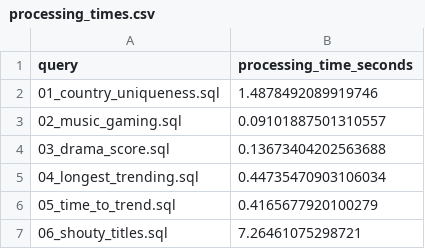
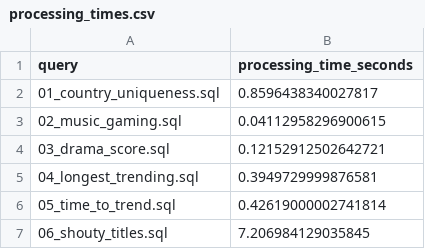
Before and after one commit to wowaid/cids_project_youtube, a CSV file: results/processing_times.csv, drawn as a sheet.

Commit message:
Update final processing measurements

```diff
--- a/results/processing_times.csv
+++ b/results/processing_times.csv
@@ -1,7 +1,7 @@
 query,processing_time_seconds
-01_country_uniqueness.sql,1.4878492089919746
-02_music_gaming.sql,0.09101887501310557
-03_drama_score.sql,0.13673404202563688
-04_longest_trending.sql,0.44735470903106034
-05_time_to_trend.sql,0.4165677920100279
-06_shouty_titles.sql,7.26461075298721
+01_country_uniqueness.sql,0.8596438340027817
+02_music_gaming.sql,0.04112958296900615
+03_drama_score.sql,0.12152912502642721
+04_longest_trending.sql,0.3949729999876581
+05_time_to_trend.sql,0.42619000002741814
+06_shouty_titles.sql,7.206984129035845
```
